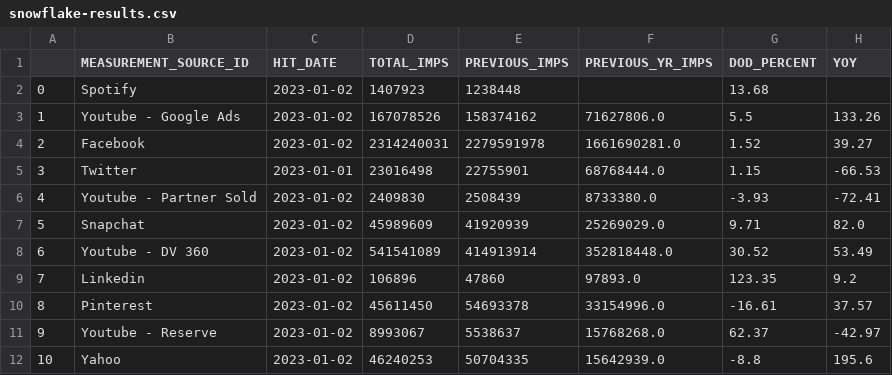
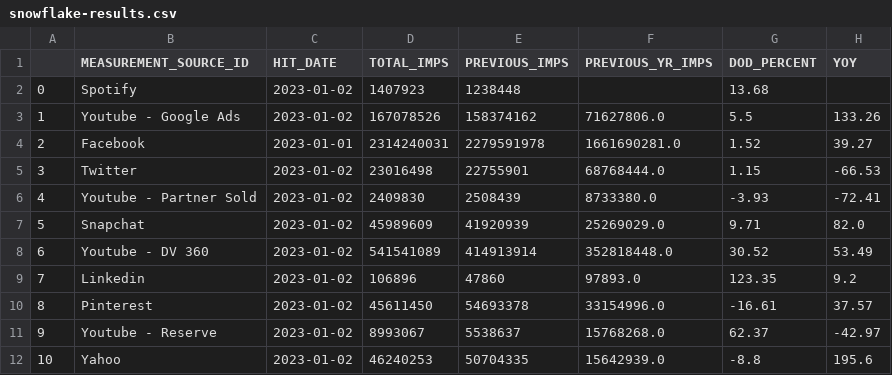
Before and after one commit to arane-ias/arane-python-scripts, a CSV file: prophet_automation/snowflake-results.csv, drawn as a sheet.

```diff
--- a/prophet_automation/snowflake-results.csv
+++ b/prophet_automation/snowflake-results.csv
@@ -3,4 +3,4 @@
 1,Youtube - Google Ads,2023-01-02,167078526,158374162,71627806.0,5.5,133.26
-2,Facebook,2023-01-02,2314240031,2279591978,1661690281.0,1.52,39.27
-3,Twitter,2023-01-01,23016498,22755901,68768444.0,1.15,-66.53
+2,Facebook,2023-01-01,2314240031,2279591978,1661690281.0,1.52,39.27
+3,Twitter,2023-01-02,23016498,22755901,68768444.0,1.15,-66.53
 4,Youtube - Partner Sold,2023-01-02,2409830,2508439,8733380.0,-3.93,-72.41
```
Also changed, not shown: prophet_automation/athena-results.csv, 5 other files.
